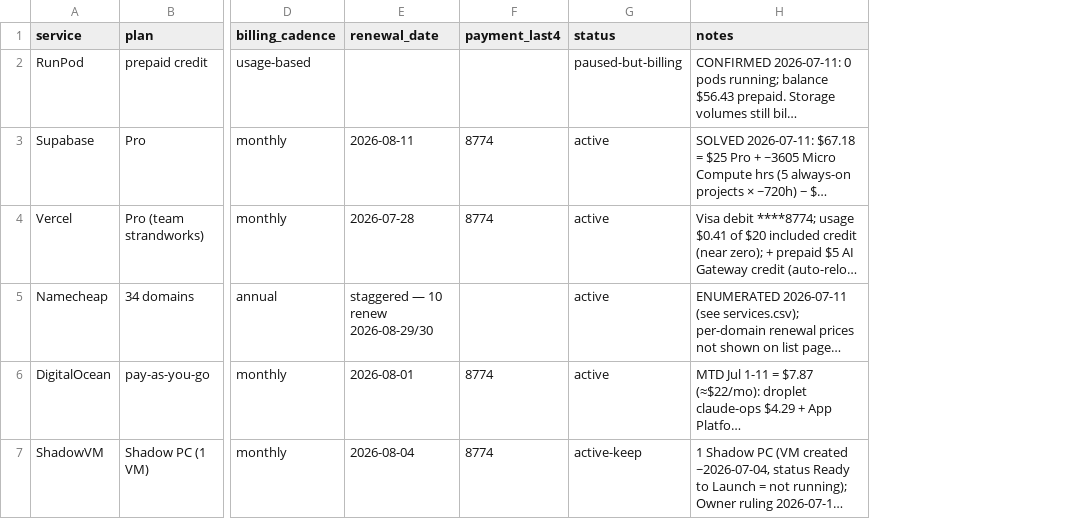
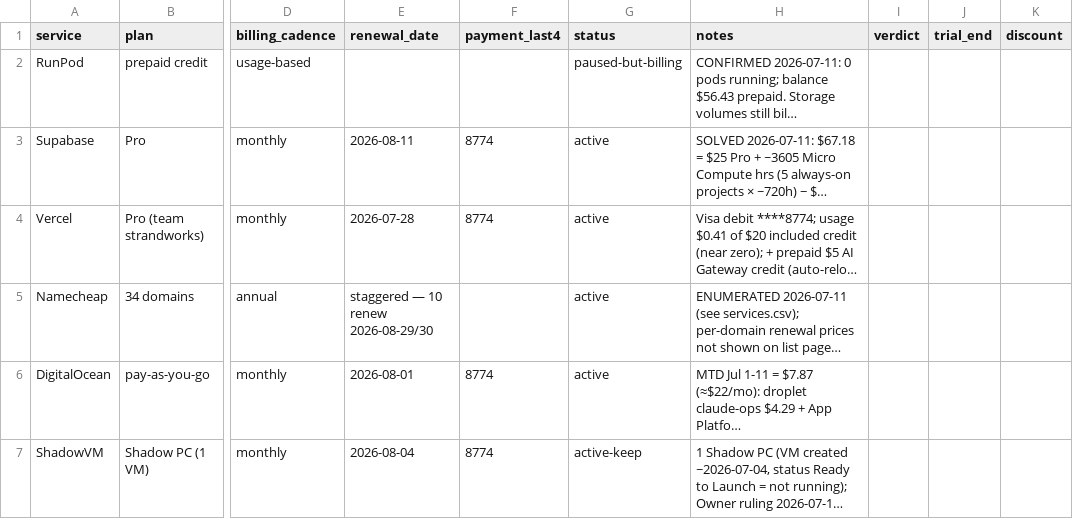
Before and after one commit to StrandWorksAutomations/strandworks-ops, a CSV file: registers/subscriptions.csv, drawn as a sheet; only a part is shown, gaps mark what is left out; long unchanged cells end in …; the diff covers the shown part only; the diff names each change by its address in the sheet, - before the commit and + after, or states it on an @@ line.

```diff
--- a/registers/subscriptions.csv
+++ b/registers/subscriptions.csv
+column I (verdict), empty
+column J (trial_end), empty
+column K (discount), empty
```
Also changed, not shown: 3 removed rows and 4 edited cells elsewhere in this file, 1 other file.
